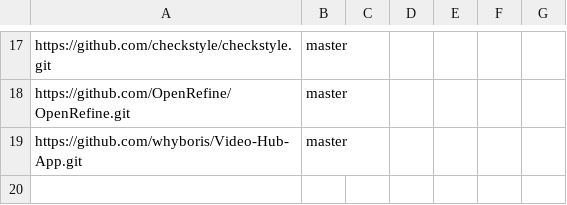
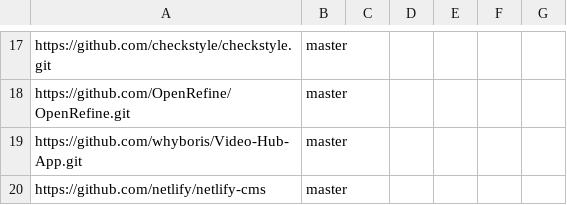
Before and after one commit to nus-cs3281/2020-dashboard, a CSV file: configs/repo-config.csv, drawn as a sheet; only a part is shown, gaps mark what is left out.

```diff
--- a/configs/repo-config.csv
+++ b/configs/repo-config.csv
@@ -19 +19,2 @@ https://github.com/OpenRefine/OpenRefine.git,master,,,,,
 https://github.com/whyboris/Video-Hub-App.git,master,,,,,
+https://github.com/netlify/netlify-cms,master,,,,,
```
Also changed, not shown: configs/author-config.csv.
